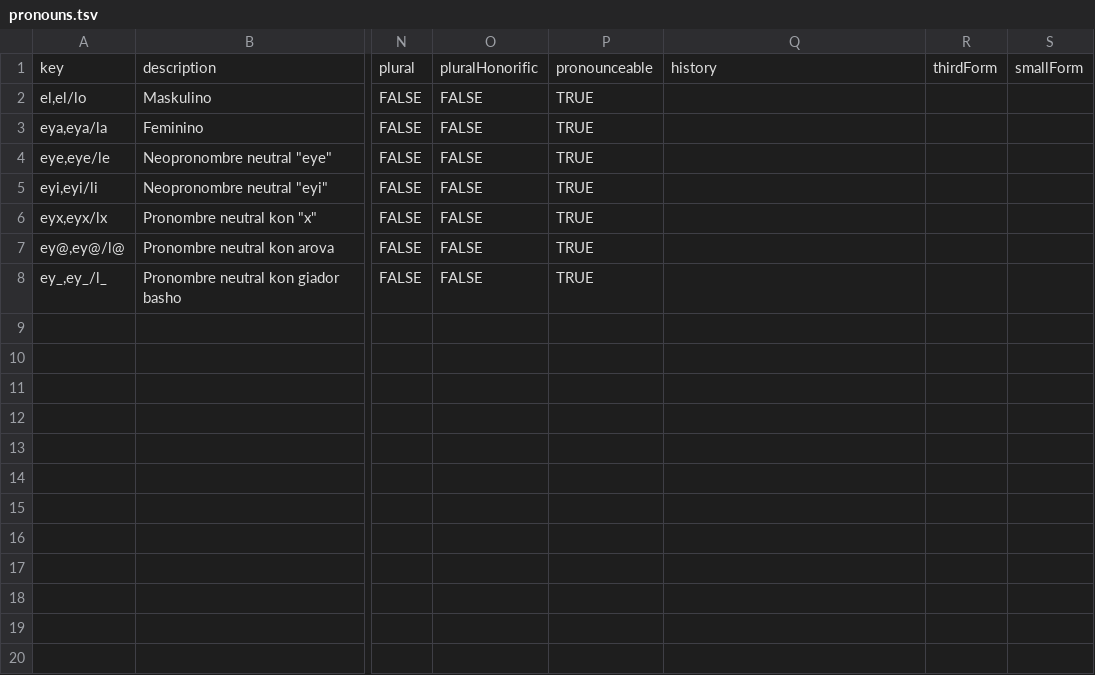
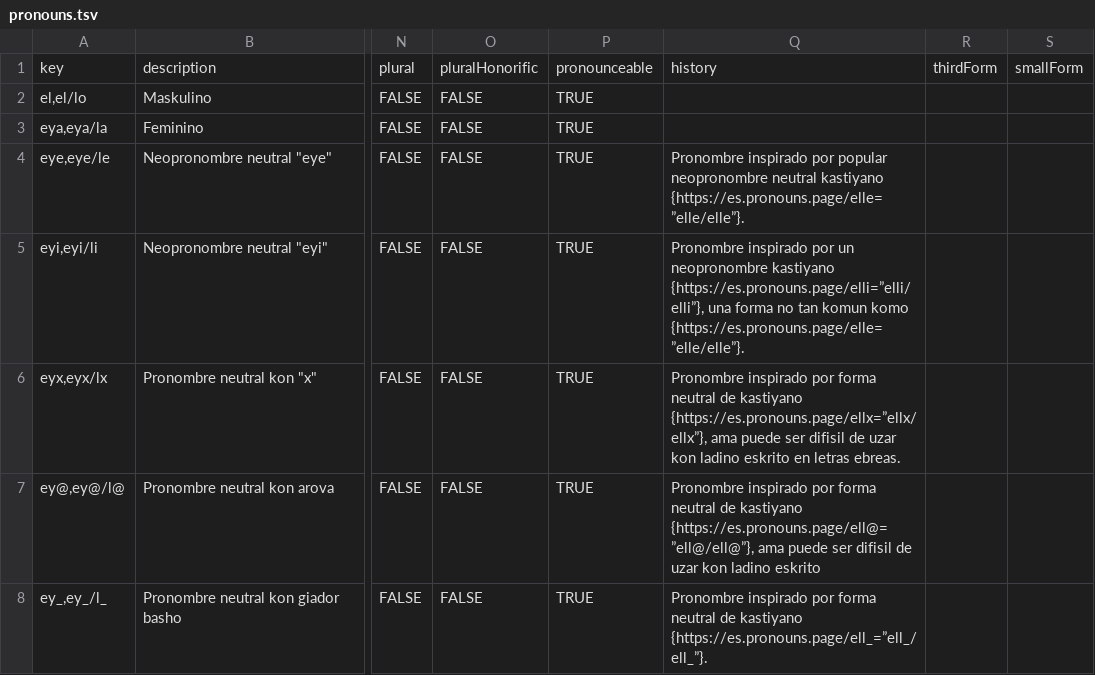
Before and after one commit to tutking24/pronounspage, a TSV file: locale/lad/pronouns/pronouns.tsv, drawn as a sheet; only a part is shown, gaps mark what is left out; the diff names each change by its address in the sheet, - before the commit and + after, or states it on an @@ line.

Commit message:
[lad] Update pronouns.tsv

```diff
--- a/locale/lad/pronouns/pronouns.tsv
+++ b/locale/lad/pronouns/pronouns.tsv
-Q4: (empty)
+Q4: Pronombre inspirado por popular neopronombre neutral kastiyano {https://es.pronouns.page/elle=”elle/elle”}.
-Q5: (empty)
+Q5: Pronombre inspirado por un neopronombre kastiyano {https://es.pronouns.page/elli=”elli/elli”}, una forma no tan komun komo {https://es.pronouns.page/elle=”elle/elle”}.
-Q6: (empty)
+Q6: Pronombre inspirado por forma neutral de kastiyano {https://es.pronouns.page/ellx=”ellx/ellx”}, ama puede ser difisil de uzar kon ladino eskrito en letras ebreas.
-Q7: (empty)
+Q7: Pronombre inspirado por forma neutral de kastiyano {https://es.pronouns.page/ell@=”ell@/ell@”}, ama puede ser difisil de uzar kon ladino eskrito
-Q8: (empty)
+Q8: Pronombre inspirado por forma neutral de kastiyano {https://es.pronouns.page/ell_=”ell_/ell_”}.
```
